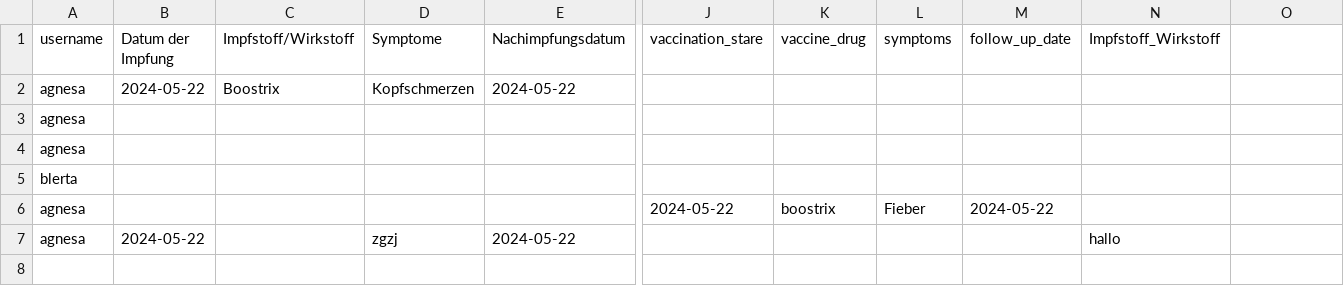
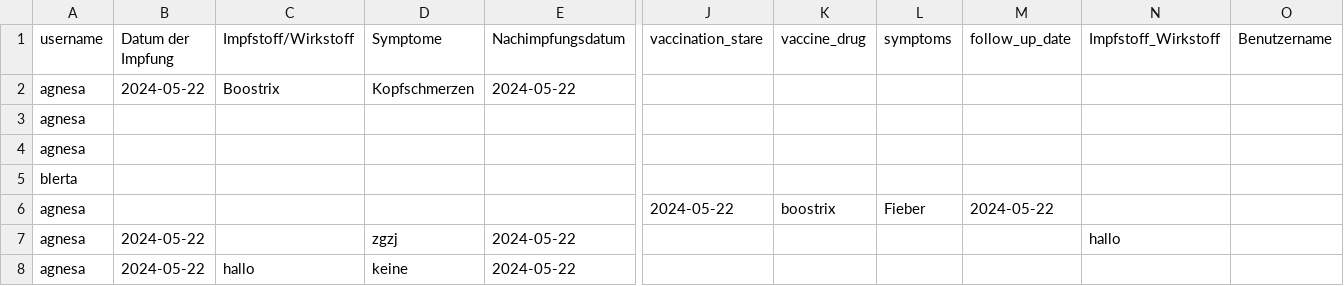
Before and after one commit to Blertaaaaa/myapp-daten, a CSV file: Immucheck.csv, drawn as a sheet; only a part is shown, gaps mark what is left out; rows hold the shown columns only; the diff names each change by its address in the sheet, - before the commit and + after, or states it on an @@ line.

Commit message:
neuer Eintrag hinzugefügt

```diff
--- a/Immucheck.csv
+++ b/Immucheck.csv
-O1: (empty)
+O1: Benutzername
+row 8: agnesa | 2024-05-22 | hallo | keine | 2024-05-22
```
